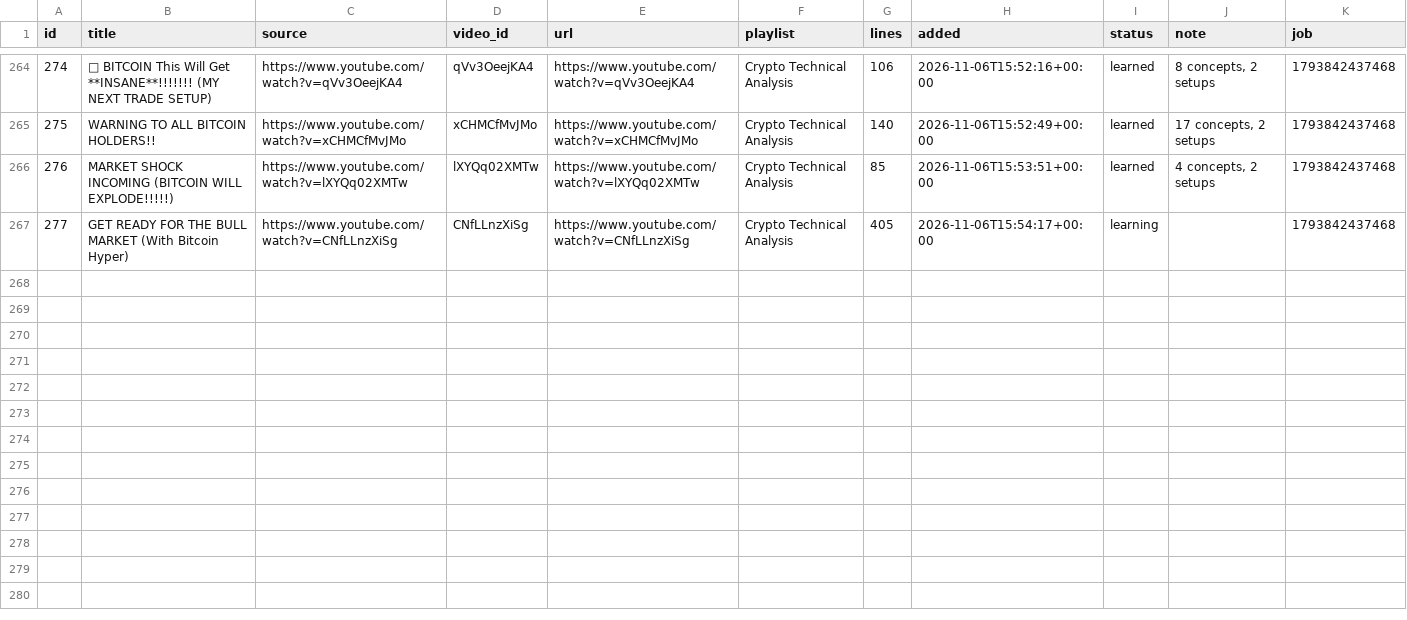
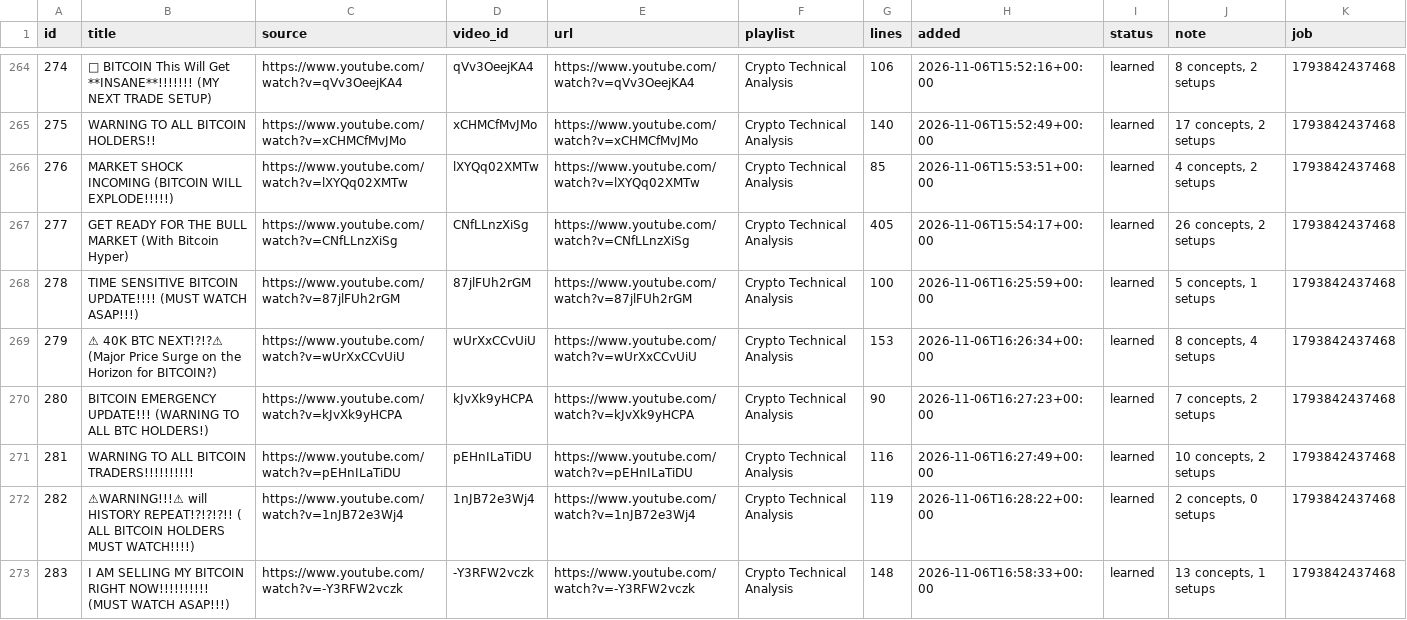
Before and after one commit to ethangoebel1499-jpg/Claude, a CSV file: apprentice/lessons.csv, drawn as a sheet; only a part is shown, gaps mark what is left out; the diff covers the shown part only; the diff names each change by its address in the sheet, - before the commit and + after, or states it on an @@ line.

```diff
--- a/apprentice/lessons.csv
+++ b/apprentice/lessons.csv
-I267 (status): learning
+I267 (status): learned
-J267 (note): (empty)
+J267 (note): 26 concepts, 2 setups
+row 268: 278 | TIME SENSITIVE BITCOIN UPDATE!!!! (MUST WATCH ASAP!!!) | https://www.youtube.com/watch?v=87jlFUh2rGM | 87jlFUh2rGM | https://www.youtube.com/watch?v=87jlFUh2rGM | Crypto Technical Analysis | 100 | 2026-11-06T16:25:59+00:00 | learned | 5 concepts, 1 setups | 1793842437468
+row 269: 279 | ⚠ 40K BTC NEXT!?!?⚠ (Major Price Surge on the Horizon for BITCOIN?) | https://www.youtube.com/watch?v=wUrXxCCvUiU | wUrXxCCvUiU | https://www.youtube.com/watch?v=wUrXxCCvUiU | Crypto Technical Analysis | 153 | 2026-11-06T16:26:34+00:00 | learned | 8 concepts, 4 setups | 1793842437468
+row 270: 280 | BITCOIN EMERGENCY UPDATE!!! (WARNING TO ALL BTC HOLDERS!) | https://www.youtube.com/watch?v=kJvXk9yHCPA | kJvXk9yHCPA | https://www.youtube.com/watch?v=kJvXk9yHCPA | Crypto Technical Analysis | 90 | 2026-11-06T16:27:23+00:00 | learned | 7 concepts, 2 setups | 1793842437468
+row 271: 281 | WARNING TO ALL BITCOIN TRADERS!!!!!!!!!! | https://www.youtube.com/watch?v=pEHnILaTiDU | pEHnILaTiDU | https://www.youtube.com/watch?v=pEHnILaTiDU | Crypto Technical Analysis | 116 | 2026-11-06T16:27:49+00:00 | learned | 10 concepts, 2 setups | 1793842437468
+row 272: 282 | ⚠WARNING!!!⚠ will HISTORY REPEAT!?!?!?!! ( ALL BITCOIN HOLDERS MUST WATCH!!!!) | https://www.youtube.com/watch?v=1nJB72e3Wj4 | 1nJB72e3Wj4 | https://www.youtube.com/watch?v=1nJB72e3Wj4 | Crypto Technical Analysis | 119 | 2026-11-06T16:28:22+00:00 | learned | 2 concepts, 0 setups | 1793842437468
+row 273: 283 | I AM SELLING MY BITCOIN RIGHT NOW!!!!!!!!!! (MUST WATCH ASAP!!!) | https://www.youtube.com/watch?v=-Y3RFW2vczk | -Y3RFW2vczk | https://www.youtube.com/watch?v=-Y3RFW2vczk | Crypto Technical Analysis | 148 | 2026-11-06T16:58:33+00:00 | learned | 13 concepts, 1 setups | 1793842437468
```
Also changed, not shown: 6 added rows elsewhere in this file, paper_trades/equity.csv, 5 other files.
